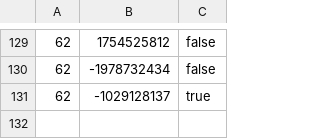
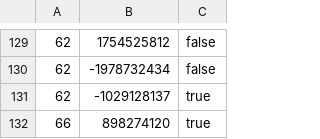
Before and after one commit to curious-attempt-bunny/4clojure-offline, a CSV file: problems/state.csv, drawn as a sheet; only a part is shown, gaps mark what is left out.

Commit message:
Solved easy problem 66.

```diff
--- a/problems/state.csv
+++ b/problems/state.csv
@@ -131 +131,2 @@
 62,-1029128137,true
+66,898274120,true
```
Also changed, not shown: 1 other file.
